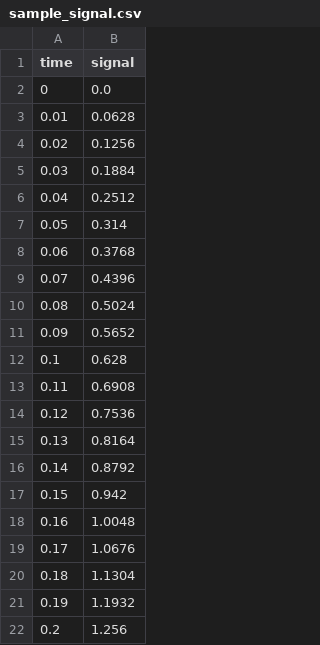
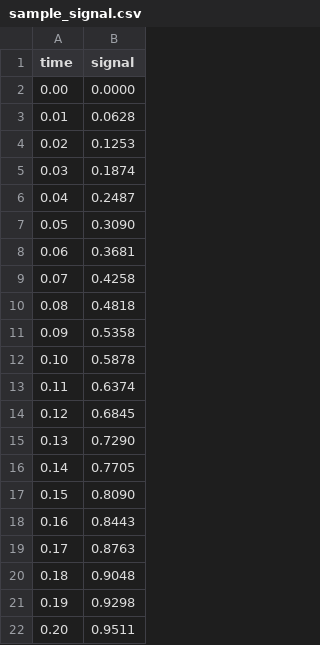
Before and after one commit to Dineshkumarsammeta/Signal-Analysis-Using-Fourier-and-Laplace-Transforms, a CSV file: demo/data/sample_signal.csv, drawn as a sheet.

Commit message:
Update sample_signal.csv

```diff
--- a/demo/data/sample_signal.csv
+++ b/demo/data/sample_signal.csv
@@ -1,22 +1,22 @@
 time,signal
-0,0.0
+0.00,0.0000
 0.01,0.0628
-0.02,0.1256
-0.03,0.1884
-0.04,0.2512
-0.05,0.314
-0.06,0.3768
-0.07,0.4396
-0.08,0.5024
-0.09,0.5652
-0.1,0.628
-0.11,0.6908
-0.12,0.7536
-0.13,0.8164
-0.14,0.8792
-0.15,0.942
-0.16,1.0048
-0.17,1.0676
-0.18,1.1304
-0.19,1.1932
-0.2,1.256
+0.02,0.1253
+0.03,0.1874
+0.04,0.2487
+0.05,0.3090
+0.06,0.3681
+0.07,0.4258
+0.08,0.4818
+0.09,0.5358
+0.10,0.5878
+0.11,0.6374
+0.12,0.6845
+0.13,0.7290
+0.14,0.7705
+0.15,0.8090
+0.16,0.8443
+0.17,0.8763
+0.18,0.9048
+0.19,0.9298
+0.20,0.9511
```
